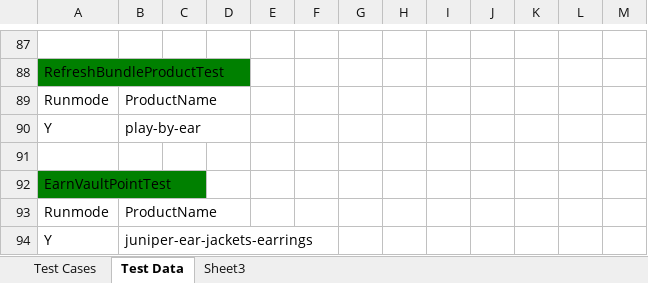
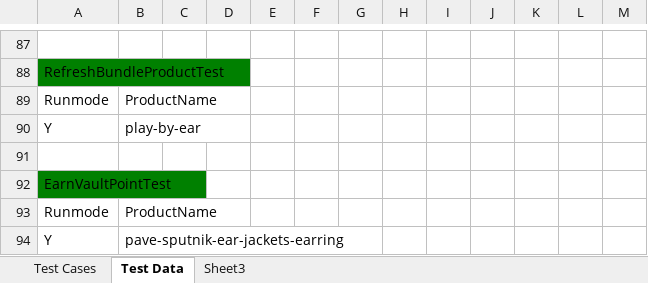
Before and after one commit to baublebar-qa/BaublebarTest, an Excel workbook: src/com/baublebar/data/TestCases.xlsx, sheet Test Data, drawn as a sheet; only a part is shown, gaps mark what is left out; values as stored, in another font and other column widths than the file's, no borders; the diff names each change by its address in the sheet, - before the commit and + after, or states it on an @@ line.

Commit message:
Fixed failing test case of earning val point because product is no longer available

```diff
--- a/src/com/baublebar/data/TestCases.xlsx (sheet Test Data)
+++ b/src/com/baublebar/data/TestCases.xlsx (sheet Test Data)
-B94: juniper-ear-jackets-earrings
+B94: pave-sputnik-ear-jackets-earring
```
